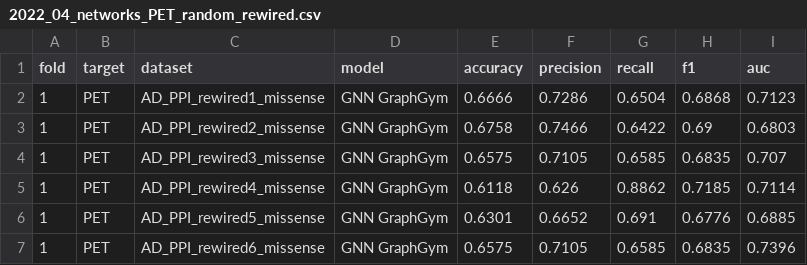
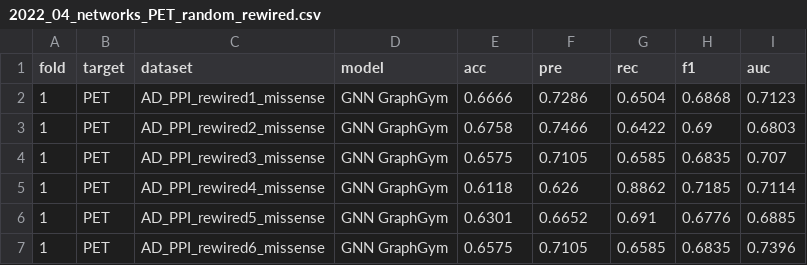
Before and after one commit to laurahdezlorenzo/graph_genetics, a CSV file: results/2022_04_networks_PET_random_rewired.csv, drawn as a sheet; only a part is shown.

```diff
--- a/results/2022_04_networks_PET_random_rewired.csv
+++ b/results/2022_04_networks_PET_random_rewired.csv
@@ -1,2 +1,2 @@
-fold,target,dataset,model,accuracy,precision,recall,f1,auc
+fold,target,dataset,model,acc,pre,rec,f1,auc
 1,PET,AD_PPI_rewired1_missense,GNN GraphGym,0.6666,0.7286,0.6504,0.6868,0.7123
```
Also changed, not shown: results/2022_04_networks_PET_random_shuffled.csv, results/2022_04_networks_PETandDX_random_rewired.csv, 5 other files.
